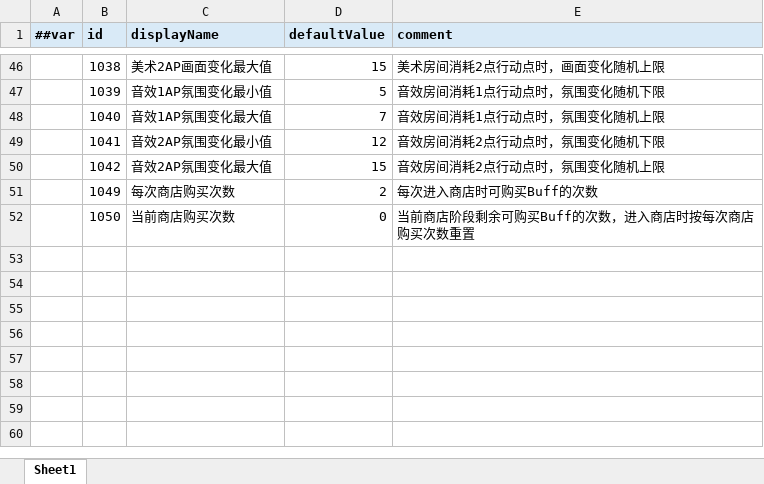
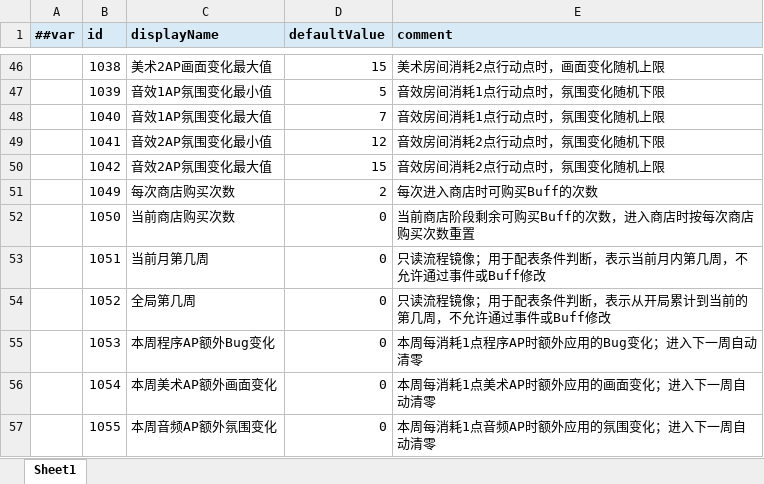
Before and after one commit to shepherd03/CGJ_Anchor, an Excel workbook: Config/Luban/Datas/#game.playerAttribute.xlsx, sheet Sheet1, drawn as a sheet; only a part is shown, gaps mark what is left out; values as stored, in another font and other column widths than the file's, no borders; the diff names each change by its address in the sheet, - before the commit and + after, or states it on an @@ line.

Commit message:
Add weekly flow attribute modifiers

```diff
--- a/Config/Luban/Datas/#game.playerAttribute.xlsx (sheet Sheet1)
+++ b/Config/Luban/Datas/#game.playerAttribute.xlsx (sheet Sheet1)
+row 53:  | 1051 | 当前月第几周 | 0 | 只读流程镜像；用于配表条件判断，表示当前月内第几周，不允许通过事件或Buff修改
+row 54:  | 1052 | 全局第几周 | 0 | 只读流程镜像；用于配表条件判断，表示从开局累计到当前的第几周，不允许通过事件或Buff修改
+row 55:  | 1053 | 本周程序AP额外Bug变化 | 0 | 本周每消耗1点程序AP时额外应用的Bug变化；进入下一周自动清零
+row 56:  | 1054 | 本周美术AP额外画面变化 | 0 | 本周每消耗1点美术AP时额外应用的画面变化；进入下一周自动清零
+row 57:  | 1055 | 本周音频AP额外氛围变化 | 0 | 本周每消耗1点音频AP时额外应用的氛围变化；进入下一周自动清零
```
Also changed, not shown: 4 other files.
